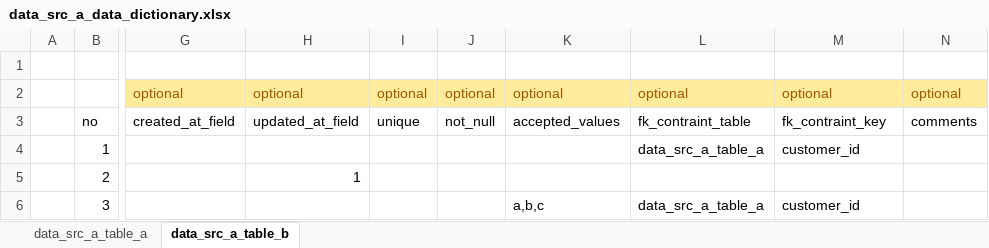
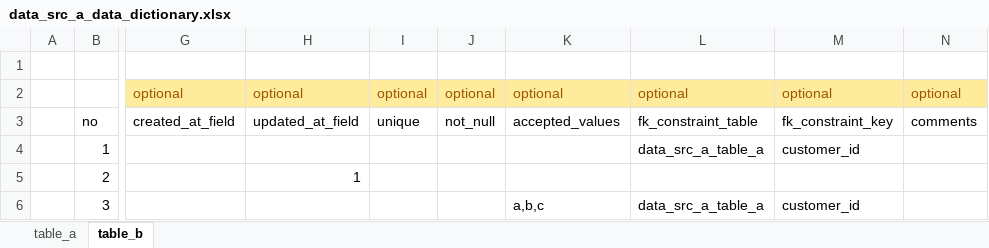
Before and after one commit to paulf-999/dbt, an Excel workbook: dbt_code_generation_workflow/ip/data_src_a_data_dictionary.xlsx, sheet table_b, drawn as a sheet; only a part is shown, gaps mark what is left out; values as stored, in another font and other column widths than the file's, no borders; table styles not drawn; the diff names each change by its address in the sheet, - before the commit and + after, or states it on an @@ line.

```diff
--- a/dbt_code_generation_workflow/ip/data_src_a_data_dictionary.xlsx (sheet table_b)
+++ b/dbt_code_generation_workflow/ip/data_src_a_data_dictionary.xlsx (sheet table_b)
-sheet tab: data_src_a_table_a
+sheet tab: table_a
-sheet tab: data_src_a_table_b
+sheet tab: table_b
-L3: fk_contraint_table
+L3: fk_constraint_table
-M3: fk_contraint_key
+M3: fk_constraint_key
```
Also changed, not shown: sheet table_a, dbt_code_generation_workflow/ip/table_level_metadata.xlsx, 7 other files.
